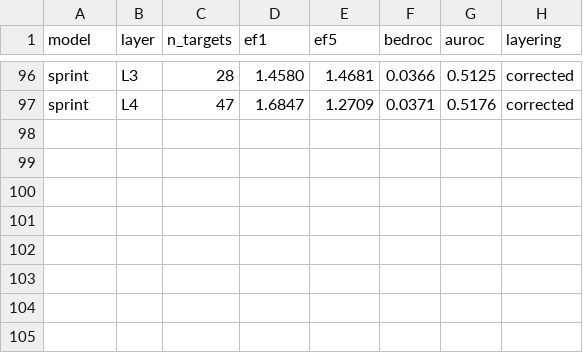
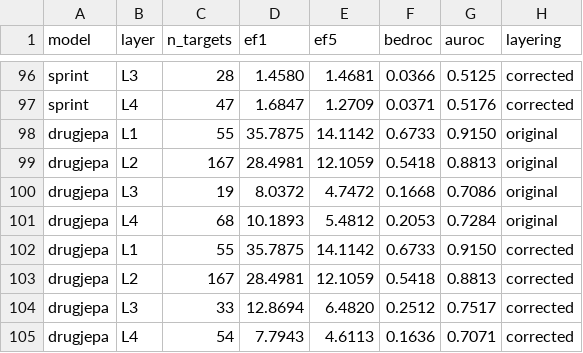
Before and after one commit to qiaochu-lab/virtual-screening, a CSV file: results/T3_main_vsds_subset.csv, drawn as a sheet; only a part is shown, gaps mark what is left out; the diff names each change by its address in the sheet, - before the commit and + after, or states it on an @@ line.

```diff
--- a/results/T3_main_vsds_subset.csv
+++ b/results/T3_main_vsds_subset.csv
+row 98: drugjepa | L1 | 55 | 35.7875 | 14.1142 | 0.6733 | 0.9150 | original
+row 99: drugjepa | L2 | 167 | 28.4981 | 12.1059 | 0.5418 | 0.8813 | original
+row 100: drugjepa | L3 | 19 | 8.0372 | 4.7472 | 0.1668 | 0.7086 | original
+row 101: drugjepa | L4 | 68 | 10.1893 | 5.4812 | 0.2053 | 0.7284 | original
+row 102: drugjepa | L1 | 55 | 35.7875 | 14.1142 | 0.6733 | 0.9150 | corrected
+row 103: drugjepa | L2 | 167 | 28.4981 | 12.1059 | 0.5418 | 0.8813 | corrected
+row 104: drugjepa | L3 | 33 | 12.8694 | 6.4820 | 0.2512 | 0.7517 | corrected
+row 105: drugjepa | L4 | 54 | 7.7943 | 4.6113 | 0.1636 | 0.7071 | corrected
```
Also changed, not shown: results/T3_chemical_memory_pref.csv, results/T3_novelty_tiered_ef_subset.csv, 16 other files.
